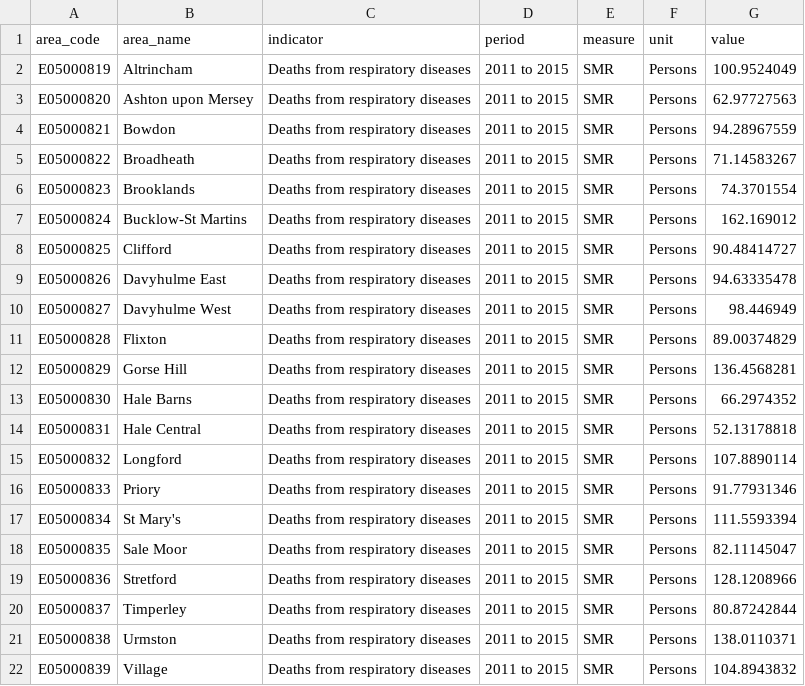
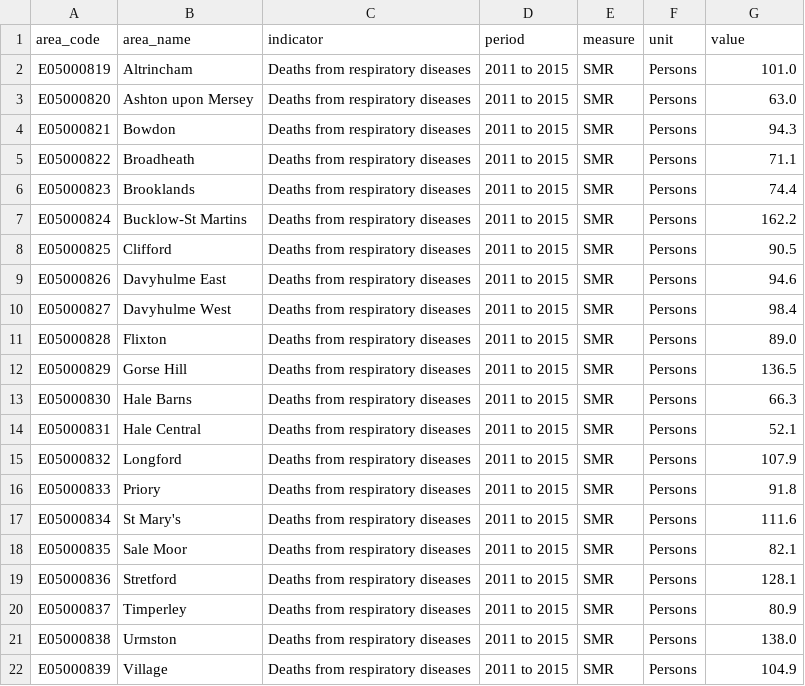
Before and after one commit to traffordDataLab/ward_data, a CSV file: health/data/deaths_from_respiratory_diseases.csv, drawn as a sheet.

```diff
--- a/health/data/deaths_from_respiratory_diseases.csv
+++ b/health/data/deaths_from_respiratory_diseases.csv
@@ -1,22 +1,22 @@
 area_code,area_name,indicator,period,measure,unit,value
-E05000819,Altrincham,Deaths from respiratory diseases,2011 to 2015,SMR,Persons,100.9524049
-E05000820,Ashton upon Mersey,Deaths from respiratory diseases,2011 to 2015,SMR,Persons,62.97727563
-E05000821,Bowdon,Deaths from respiratory diseases,2011 to 2015,SMR,Persons,94.28967559
-E05000822,Broadheath,Deaths from respiratory diseases,2011 to 2015,SMR,Persons,71.14583267
-E05000823,Brooklands,Deaths from respiratory diseases,2011 to 2015,SMR,Persons,74.3701554
-E05000824,Bucklow-St Martins,Deaths from respiratory diseases,2011 to 2015,SMR,Persons,162.169012
-E05000825,Clifford,Deaths from respiratory diseases,2011 to 2015,SMR,Persons,90.48414727
-E05000826,Davyhulme East,Deaths from respiratory diseases,2011 to 2015,SMR,Persons,94.63335478
-E05000827,Davyhulme West,Deaths from respiratory diseases,2011 to 2015,SMR,Persons,98.446949
-E05000828,Flixton,Deaths from respiratory diseases,2011 to 2015,SMR,Persons,89.00374829
-E05000829,Gorse Hill,Deaths from respiratory diseases,2011 to 2015,SMR,Persons,136.4568281
-E05000830,Hale Barns,Deaths from respiratory diseases,2011 to 2015,SMR,Persons,66.2974352
-E05000831,Hale Central,Deaths from respiratory diseases,2011 to 2015,SMR,Persons,52.13178818
-E05000832,Longford,Deaths from respiratory diseases,2011 to 2015,SMR,Persons,107.8890114
-E05000833,Priory,Deaths from respiratory diseases,2011 to 2015,SMR,Persons,91.77931346
-E05000834,St Mary's,Deaths from respiratory diseases,2011 to 2015,SMR,Persons,111.5593394
-E05000835,Sale Moor,Deaths from respiratory diseases,2011 to 2015,SMR,Persons,82.11145047
-E05000836,Stretford,Deaths from respiratory diseases,2011 to 2015,SMR,Persons,128.1208966
-E05000837,Timperley,Deaths from respiratory diseases,2011 to 2015,SMR,Persons,80.87242844
-E05000838,Urmston,Deaths from respiratory diseases,2011 to 2015,SMR,Persons,138.0110371
-E05000839,Village,Deaths from respiratory diseases,2011 to 2015,SMR,Persons,104.8943832
+E05000819,Altrincham,Deaths from respiratory diseases,2011 to 2015,SMR,Persons,101.0
+E05000820,Ashton upon Mersey,Deaths from respiratory diseases,2011 to 2015,SMR,Persons,63.0
+E05000821,Bowdon,Deaths from respiratory diseases,2011 to 2015,SMR,Persons,94.3
+E05000822,Broadheath,Deaths from respiratory diseases,2011 to 2015,SMR,Persons,71.1
+E05000823,Brooklands,Deaths from respiratory diseases,2011 to 2015,SMR,Persons,74.4
+E05000824,Bucklow-St Martins,Deaths from respiratory diseases,2011 to 2015,SMR,Persons,162.2
+E05000825,Clifford,Deaths from respiratory diseases,2011 to 2015,SMR,Persons,90.5
+E05000826,Davyhulme East,Deaths from respiratory diseases,2011 to 2015,SMR,Persons,94.6
+E05000827,Davyhulme West,Deaths from respiratory diseases,2011 to 2015,SMR,Persons,98.4
+E05000828,Flixton,Deaths from respiratory diseases,2011 to 2015,SMR,Persons,89.0
+E05000829,Gorse Hill,Deaths from respiratory diseases,2011 to 2015,SMR,Persons,136.5
+E05000830,Hale Barns,Deaths from respiratory diseases,2011 to 2015,SMR,Persons,66.3
+E05000831,Hale Central,Deaths from respiratory diseases,2011 to 2015,SMR,Persons,52.1
+E05000832,Longford,Deaths from respiratory diseases,2011 to 2015,SMR,Persons,107.9
+E05000833,Priory,Deaths from respiratory diseases,2011 to 2015,SMR,Persons,91.8
+E05000834,St Mary's,Deaths from respiratory diseases,2011 to 2015,SMR,Persons,111.6
+E05000835,Sale Moor,Deaths from respiratory diseases,2011 to 2015,SMR,Persons,82.1
+E05000836,Stretford,Deaths from respiratory diseases,2011 to 2015,SMR,Persons,128.1
+E05000837,Timperley,Deaths from respiratory diseases,2011 to 2015,SMR,Persons,80.9
+E05000838,Urmston,Deaths from respiratory diseases,2011 to 2015,SMR,Persons,138.0
+E05000839,Village,Deaths from respiratory diseases,2011 to 2015,SMR,Persons,104.9
```
Also changed, not shown: health/data/deaths_from_coronary_under75.csv, health/meta.csv, 5 other files.
